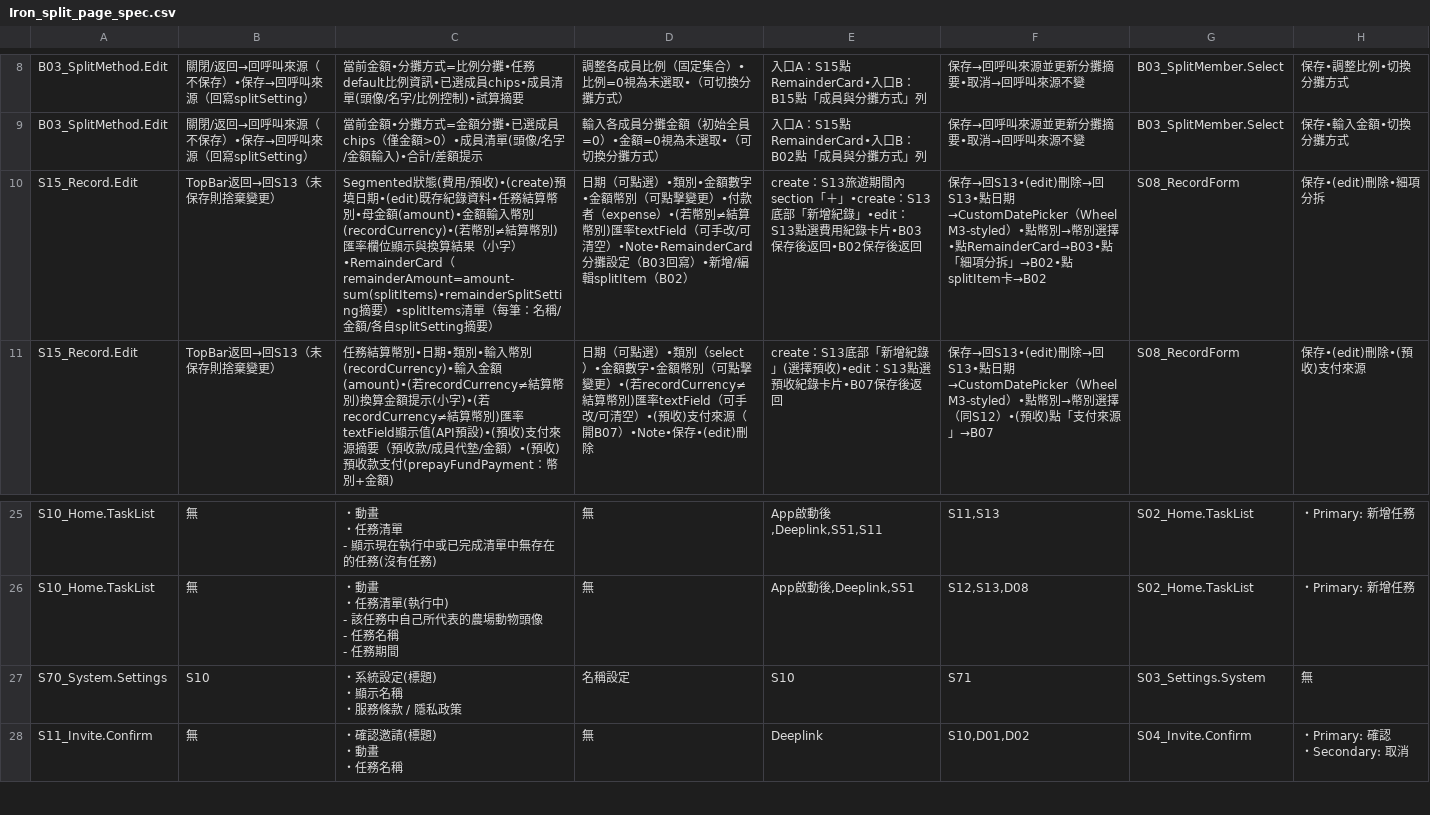
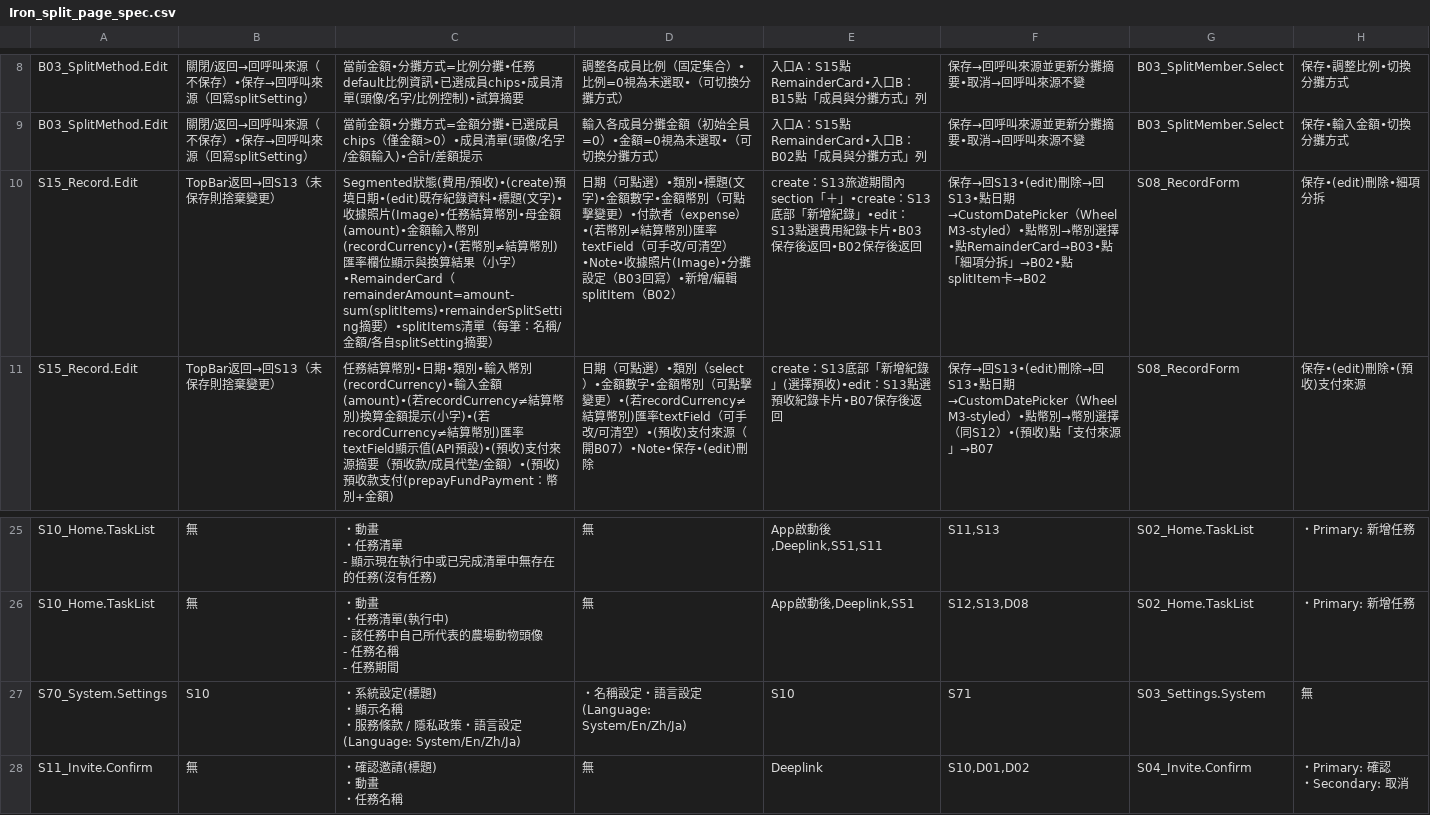
Before and after one commit to yspaceh/iron_split, a CSV file: Iron_split_page_spec.csv, drawn as a sheet; only a part is shown, gaps mark what is left out; ↵ is a line break in a cell; the diff names each change by its address in the sheet, - before the commit and + after, or states it on an @@ line.

```diff
--- a/Iron_split_page_spec.csv
+++ b/Iron_split_page_spec.csv
-C10: …料•任務…
+C10: …料•標題(文字)•收據照片(Image)•任務…
-D10: …•類別•金額數字•金額幣別（可點擊變更）•付款者（expense）•(若幣別≠結算幣別)匯率textField（可手改/可清空）•Note•RemainderCard分攤設定…
+D10: …•類別•標題(文字)•金額數字•金額幣別（可點擊變更）•付款者（expense）•(若幣別≠結算幣別)匯率textField（可手改/可清空）•Note•收據照片(Image)•分攤設定…
-C27: ・系統設定(標題) ↵ ・顯示名稱 ↵ ・服務條款 / 隱私政策
+C27: ・系統設定(標題) ↵ ・顯示名稱 ↵ ・服務條款 / 隱私政策・語言設定(Language: System/En/Zh/Ja)
-D27: 名稱設定
+D27: ・名稱設定・語言設定(Language: System/En/Zh/Ja)
```
Also changed, not shown: 3 other files.
